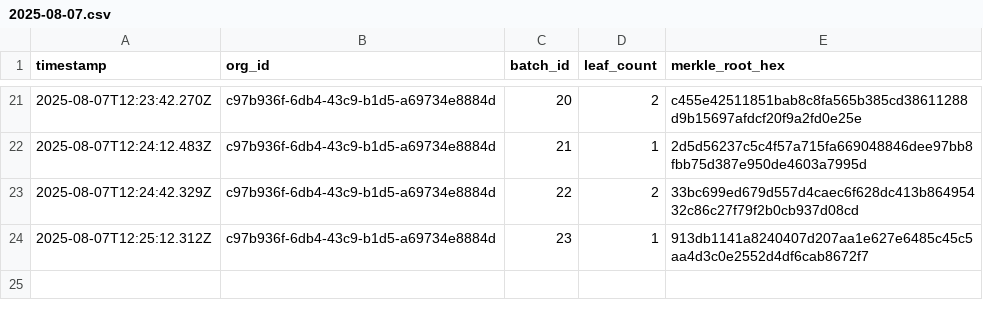
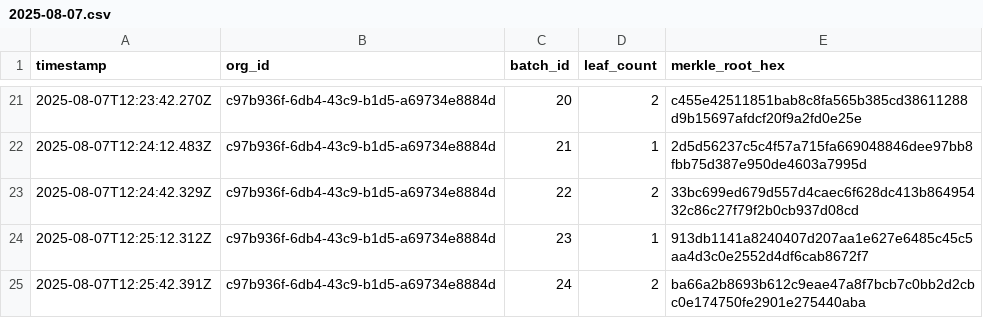
Before and after one commit to traceprompt/open-anchors, a CSV file: 2025-08-07.csv, drawn as a sheet; only a part is shown, gaps mark what is left out.

Commit message:
anchor 1 roots (2025-08-07)

```diff
--- a/2025-08-07.csv
+++ b/2025-08-07.csv
@@ -24 +24,2 @@ timestamp,org_id,batch_id,leaf_count,merkle_root_hex
 2025-08-07T12:25:12.312Z,c97b936f-6db4-43c9-b1d5-a69734e8884d,23,1,913db1141a8240407d207aa1e627e6485c45c5aa4d3c0e2552d4df6cab8672f7
+2025-08-07T12:25:42.391Z,c97b936f-6db4-43c9-b1d5-a69734e8884d,24,2,ba66a2b8693b612c9eae47a8f7bcb7c0bb2d2cbc0e174750fe2901e275440aba
```
